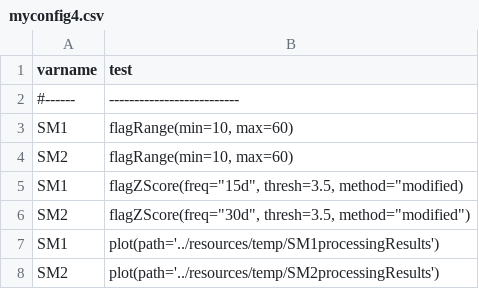
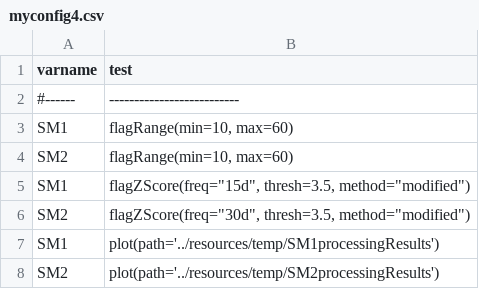
Before and after one commit to saqc/SaQC, a CSV file: docs/resources/data/myconfig4.csv, drawn as a sheet.

```diff
--- a/docs/resources/data/myconfig4.csv
+++ b/docs/resources/data/myconfig4.csv
@@ -4,3 +4,3 @@ SM1;flagRange(min=10, max=60)
 SM2;flagRange(min=10, max=60)
-SM1;flagZScore(freq="15d", thresh=3.5, method="modified)
+SM1;flagZScore(freq="15d", thresh=3.5, method="modified")
 SM2;flagZScore(freq="30d", thresh=3.5, method="modified")
```
Also changed, not shown: docs/resources/data/config.csv, docs/resources/data/config_ci.csv.
